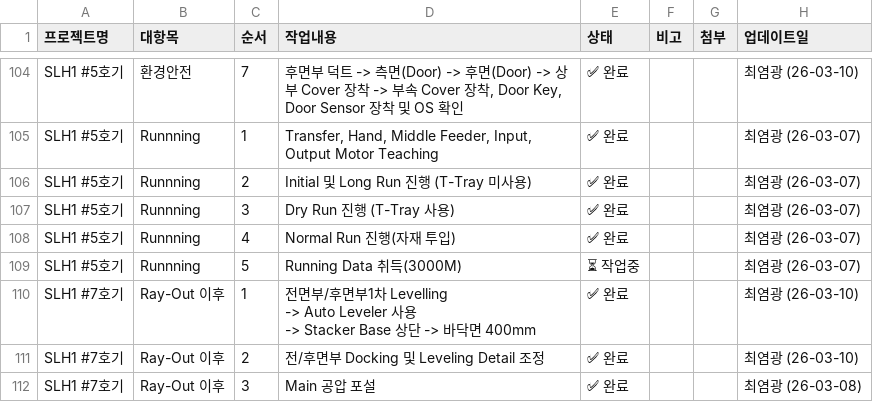
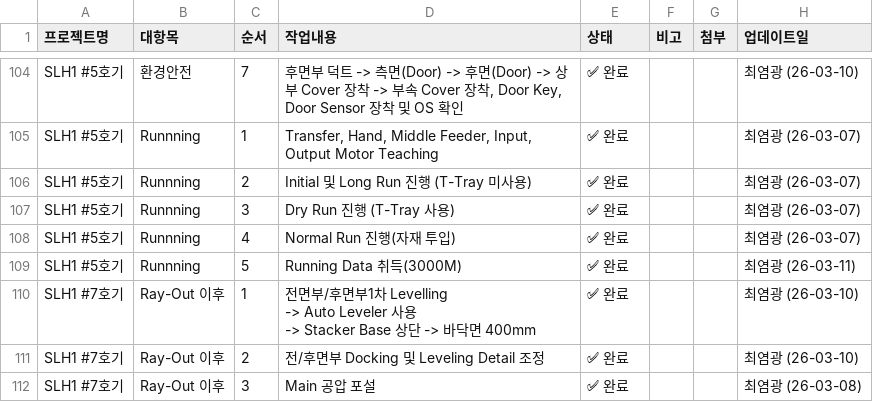
Before and after one commit to Saltlightchoi/my-work-log, a CSV file: cs_flow_data.csv, drawn as a sheet; only a part is shown, gaps mark what is left out.

Commit message:
Update: SLH1 #5호기

```diff
--- a/cs_flow_data.csv
+++ b/cs_flow_data.csv
@@ -240,3 +240,3 @@ SLH1 #5호기,Runnning,3,Dry Run 진행 (T-Tray 사용),✅ 완료,,,최염광 (
 SLH1 #5호기,Runnning,4,Normal Run 진행(자재 투입),✅ 완료,,,최염광 (26-03-07)
-SLH1 #5호기,Runnning,5,Running Data 취득(3000M),⏳ 작업중,,,최염광 (26-03-07)
+SLH1 #5호기,Runnning,5,Running Data 취득(3000M),✅ 완료,,,최염광 (26-03-11)
 SLH1 #7호기,Ray-Out 이후,1,"전면부/후면부1차 Levelling
```
